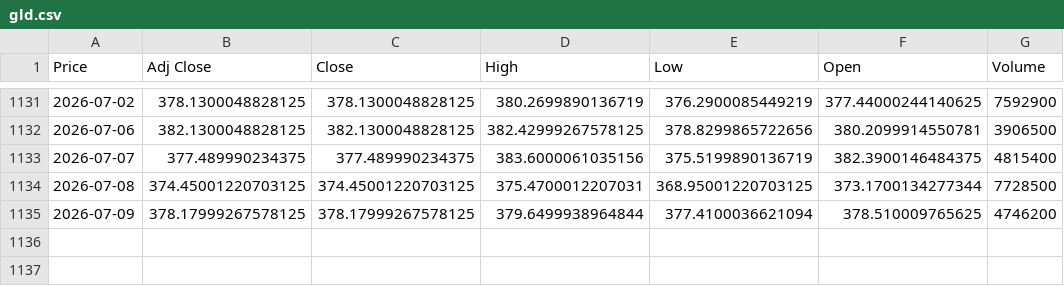
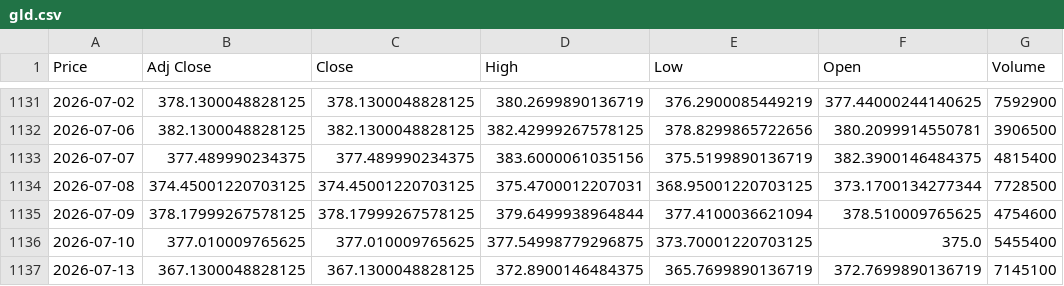
Before and after one commit to edisonsin8888-cyber/lobster-etfs, a CSV file: data/gld.csv, drawn as a sheet; only a part is shown, gaps mark what is left out; the diff names each change by its address in the sheet, - before the commit and + after, or states it on an @@ line.

```diff
--- a/data/gld.csv
+++ b/data/gld.csv
-G1135 (Volume): 4746200
+G1135 (Volume): 4754600
+row 1136: 2026-07-10 | 377.010009765625 | 377.010009765625 | 377.54998779296875 | 373.70001220703125 | 375.0 | 5455400
+row 1137: 2026-07-13 | 367.1300048828125 | 367.1300048828125 | 372.8900146484375 | 365.7699890136719 | 372.7699890136719 | 7145100
```
Also changed, not shown: data/qqq.csv, data/spy.csv, 30 other files.
